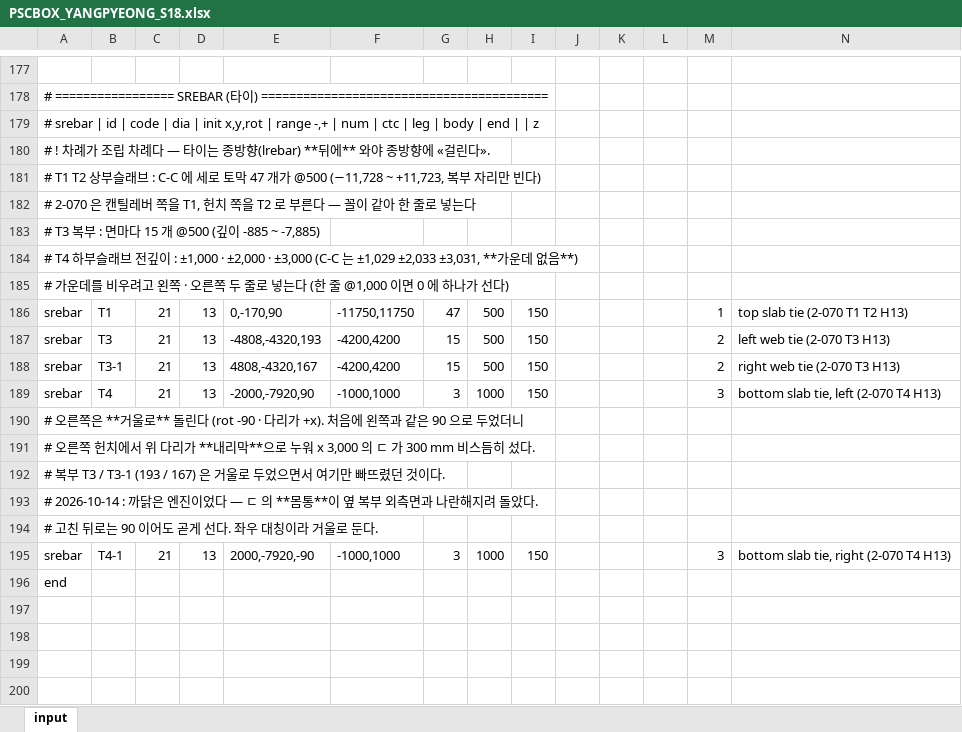
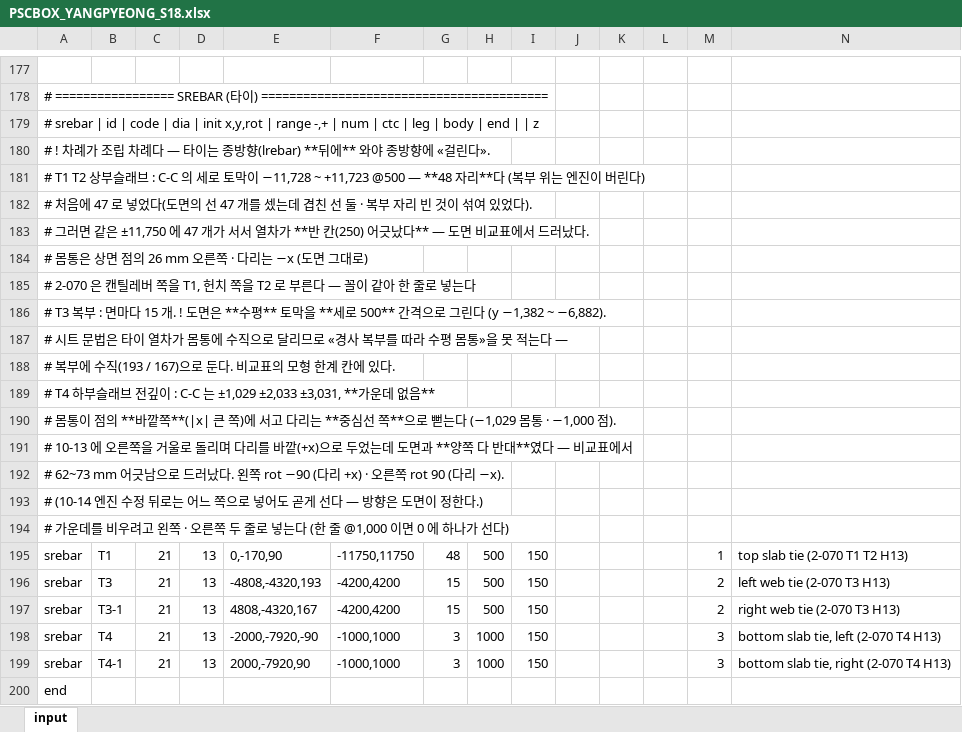
Before and after one commit to macroBIM/macroBIM, an Excel workbook: PSCBOX_YANGPYEONG_S18.xlsx, sheet input, drawn as a sheet; only a part is shown, gaps mark what is left out; values as stored, in another font and other column widths than the file's, no borders; removed rows and columns are numbered as before the commit, all else as after; the diff names each change by its address in the sheet, - before the commit and + after, or states it on an @@ line.

```diff
--- a/PSCBOX_YANGPYEONG_S18.xlsx (sheet input)
+++ b/PSCBOX_YANGPYEONG_S18.xlsx (sheet input)
-A181: …브 : C-C 에 세로 토막 47 개가 @500 (−11,728 ~ +11,723, 복부 자리만 빈다)
+A181: …브 : C-C 의 세로 토막이 −11,728 ~ +11,723 @500 — **48 자리**다 (복부 위는 엔진이 버린다)
+row 182: # 처음에 47 로 넣었다(도면의 선 47 개를 셌는데 겹친 선 둘 · 복부 자리 빈 것이 섞여 있었다).
+row 183: # 그러면 같은 ±11,750 에 47 개가 서서 열차가 **반 칸(250) 어긋났다** — 도면 비교표에서 드러났다.
+row 184: # 몸통은 상면 점의 26 mm 오른쪽 · 다리는 −x (도면 그대로)
-A186: …다 15 개 @500 (깊이 -885 ~ -7,885)
+A186: …다 15 개. ! 도면은 **수평** 토막을 **세로 500** 간격으로 그린다 (y −1,382 ~ −6,882).
-A187: # T4 하부슬래브 전깊이 : ±1,000 · ±2,000 · ±3,000 (C-C 는 ±1,029 ±2,033 ±3,031, **가운데 없음**)
+A187: # 시트 문법은 타이 열차가 몸통에 수직으로 달리므로 «경사 복부를 따라 수평 몸통»을 못 적는다 —
+row 188: # 복부에 수직(193 / 167)으로 둔다. 비교표의 모형 한계 칸에 있다.
+row 189: # T4 하부슬래브 전깊이 : C-C 는 ±1,029 ±2,033 ±3,031, **가운데 없음**
+row 190: # 몸통이 점의 **바깥쪽**(|x| 큰 쪽)에 서고 다리는 **중심선 쪽**으로 뻗는다 (−1,029 몸통 · −1,000 점).
+row 191: # 10-13 에 오른쪽을 거울로 돌리며 다리를 바깥(+x)으로 두었는데 도면과 **양쪽 다 반대**였다 — 비교표에서
+row 192: # 62~73 mm 어긋남으로 드러났다. 왼쪽 rot −90 (다리 +x) · 오른쪽 rot 90 (다리 −x).
+row 193: # (10-14 엔진 수정 뒤로는 어느 쪽으로 넣어도 곧게 선다 — 방향은 도면이 정한다.)
-G195: 47
+G195: 48
-E198: -2000,-7920,90
+E198: -2000,-7920,-90
-row 190: # 오른쪽은 **거울로** 돌린다 (rot -90 · 다리가 +x). 처음에 왼쪽과 같은 90 으로 두었더니
-row 191: # 오른쪽 헌치에서 위 다리가 **내리막**으로 누워 x 3,000 의 ㄷ 가 300 mm 비스듬히 섰다.
-row 192: # 복부 T3 / T3-1 (193 / 167) 은 거울로 두었으면서 여기만 빠뜨렸던 것이다.
-row 193: # 2026-10-14 : 까닭은 엔진이었다 — ㄷ 의 **몸통**이 옆 복부 외측면과 나란해지려 돌았다.
-row 194: # 고친 뒤로는 90 이어도 곧게 선다. 좌우 대칭이라 거울로 둔다.
-E199: 2000,-7920,-90
+E199: 2000,-7920,90
```
Also changed, not shown: 3 other files.
